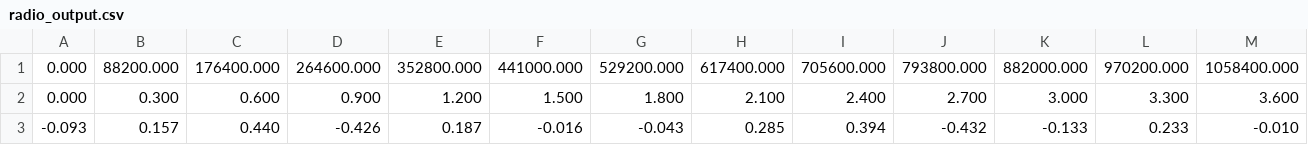
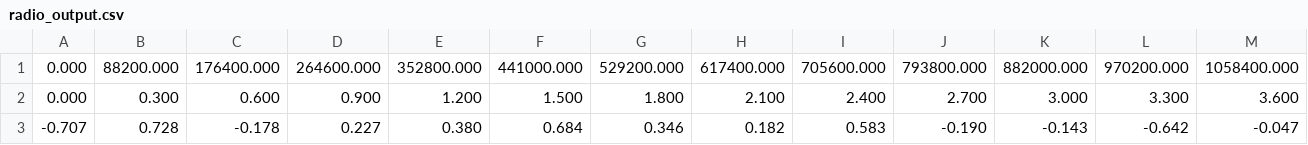
Before and after one commit to collopa/mcm, a CSV file: model/radio_output.csv, drawn as a sheet; only a part is shown; removed rows and columns are numbered as before the commit, all else as after; rows hold the shown columns only; the diff names each change by its address in the sheet, - before the commit and + after, or states it on an @@ line.

```diff
--- a/model/radio_output.csv
+++ b/model/radio_output.csv
-row 3: -0.093 | 0.157 | 0.440 | -0.426 | 0.187 | -0.016 | -0.043 | 0.285 | 0.394 | -0.432 | -0.133 | 0.233 | -0.010
+row 3: -0.707 | 0.728 | -0.178 | 0.227 | 0.380 | 0.684 | 0.346 | 0.182 | 0.583 | -0.190 | -0.143 | -0.642 | -0.047
```
Also changed, not shown: 7 other files.
